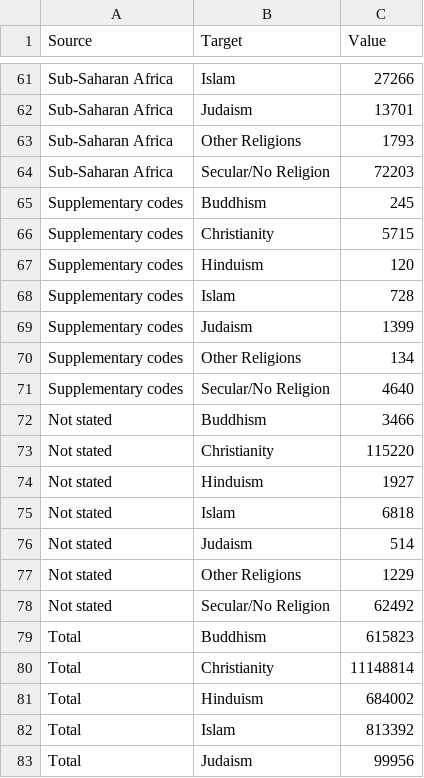
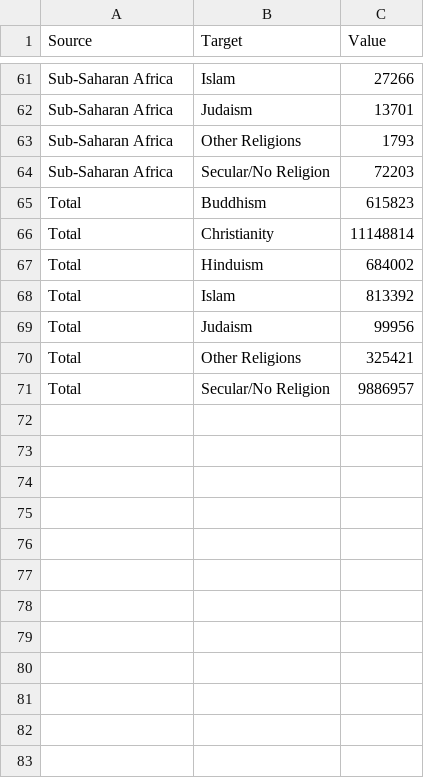
Before and after one commit to aydenbraga/FIT2179, a CSV file: pivotmigrationreligion.csv, drawn as a sheet; only a part is shown, gaps mark what is left out; the shorter side is filled out with more unchanged rows; the diff names each change by its address in the sheet, - before the commit and + after, or states it on an @@ line.

Commit message:
Update pivotmigrationreligion.csv

```diff
--- a/pivotmigrationreligion.csv
+++ b/pivotmigrationreligion.csv
-row 65: Supplementary codes | Buddhism | 245
-row 66: Supplementary codes | Christianity | 5715
-row 67: Supplementary codes | Hinduism | 120
-row 68: Supplementary codes | Islam | 728
-row 69: Supplementary codes | Judaism | 1399
-row 70: Supplementary codes | Other Religions | 134
-row 71: Supplementary codes | Secular/No Religion | 4640
-row 72: Not stated | Buddhism | 3466
-row 73: Not stated | Christianity | 115220
-row 74: Not stated | Hinduism | 1927
-row 75: Not stated | Islam | 6818
-row 76: Not stated | Judaism | 514
-row 77: Not stated | Other Religions | 1229
-row 78: Not stated | Secular/No Religion | 62492
```
